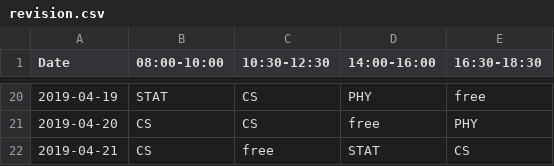
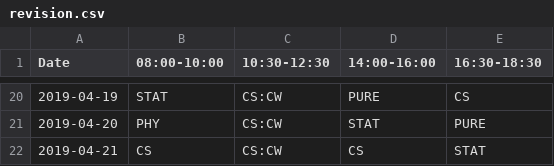
Before and after one commit to tritoke/revise, a CSV file: create/revision.csv, drawn as a sheet; only a part is shown, gaps mark what is left out; the diff covers the shown part only.

```diff
--- a/create/revision.csv
+++ b/create/revision.csv
@@ -20,3 +20,3 @@ Date,08:00-10:00,10:30-12:30,14:00-16:00,16:30-18:30
-2019-04-19,STAT,CS,PHY,free
-2019-04-20,CS,CS,free,PHY
-2019-04-21,CS,free,STAT,CS
+2019-04-19,STAT,CS:CW,PURE,CS
+2019-04-20,PHY,CS:CW,STAT,PURE
+2019-04-21,CS,CS:CW,CS,STAT
```
Also changed, not shown: 62 edited cells elsewhere in this file, 7 other files.
